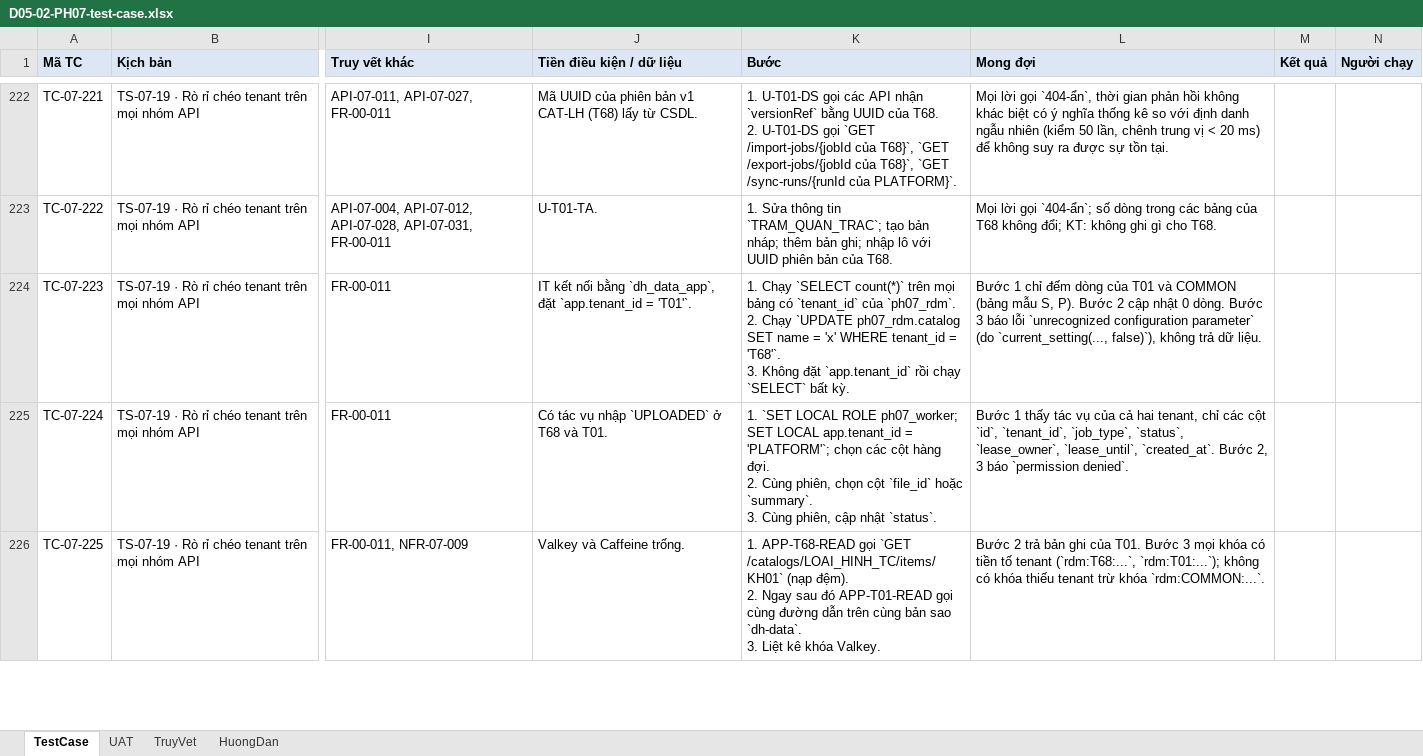
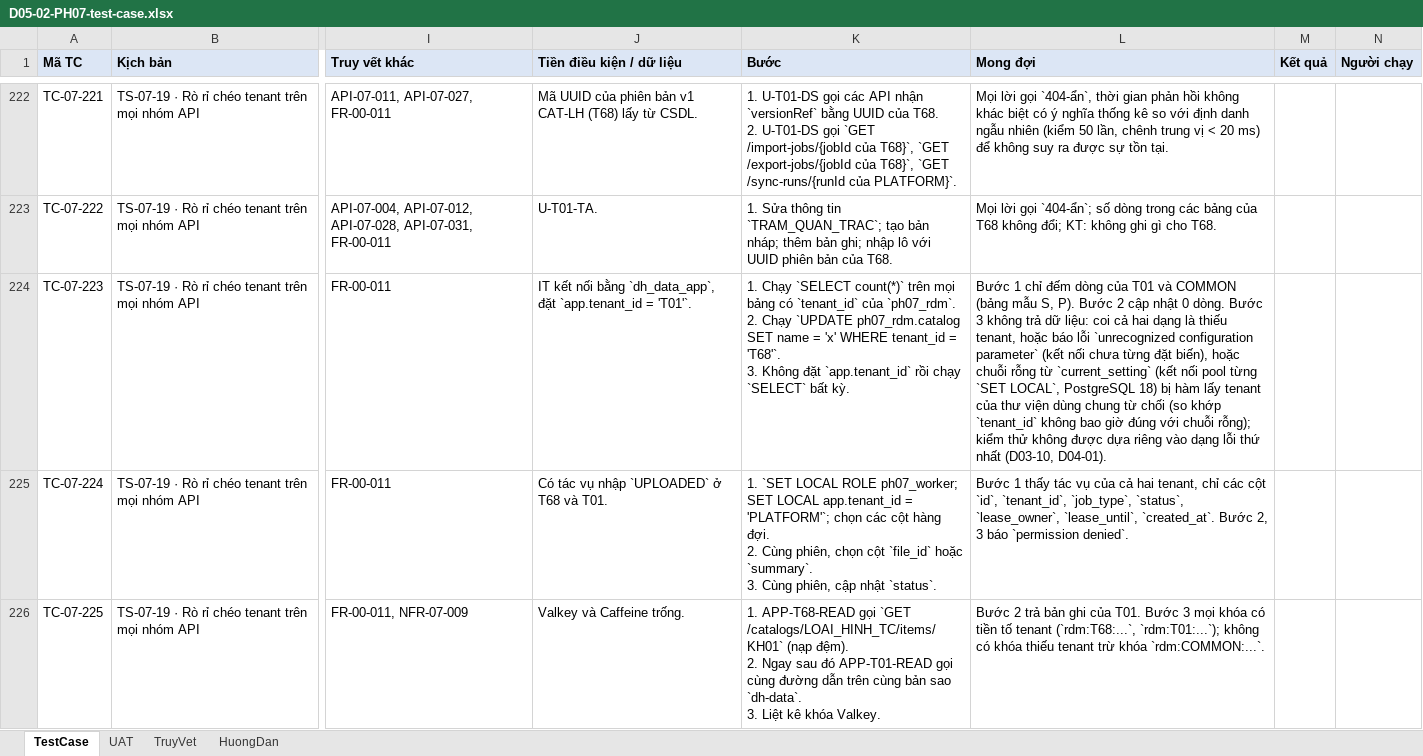
Before and after one commit to caprocute/DATAHUB, an Excel workbook: datahub-docs/05-kiem-thu/test-case/ph07/D05-02-PH07-test-case.xlsx, sheet TestCase, drawn as a sheet; only a part is shown, gaps mark what is left out; values as stored, in another font and other column widths than the file's, no borders; the diff names each change by its address in the sheet, - before the commit and + after, or states it on an @@ line.

```diff
--- a/datahub-docs/05-kiem-thu/test-case/ph07/D05-02-PH07-test-case.xlsx (sheet TestCase)
+++ b/datahub-docs/05-kiem-thu/test-case/ph07/D05-02-PH07-test-case.xlsx (sheet TestCase)
-L224 (Mong đợi): …Bước 3 báo lỗi `unrecognized configuration parameter` (do `current_setting(..., false)`), không trả dữ liệu.
+L224 (Mong đợi): …Bước 3 không trả dữ liệu: coi cả hai dạng là thiếu tenant, hoặc báo lỗi `unrecognized configuration parameter` (kết nối chưa từng đặt biến), hoặc chuỗi rỗng từ `current_setting` (kết nối pool từng `SET LOCAL`, PostgreSQL 18) bị hàm lấy tenant của thư viện dùng chung từ chối (so khớp `tenant_id` không bao giờ đúng với chuỗi rỗng); kiểm thử không được dựa riêng vào dạng lỗi thứ nhất (D03-10, D04-01).
```
Also changed, not shown: datahub-docs/05-kiem-thu/test-case/ph04/D05-02-PH04-test-case.xlsx, datahub-docs/05-kiem-thu/test-case/ph06/D05-02-PH06-test-case.xlsx, 36 other files.
